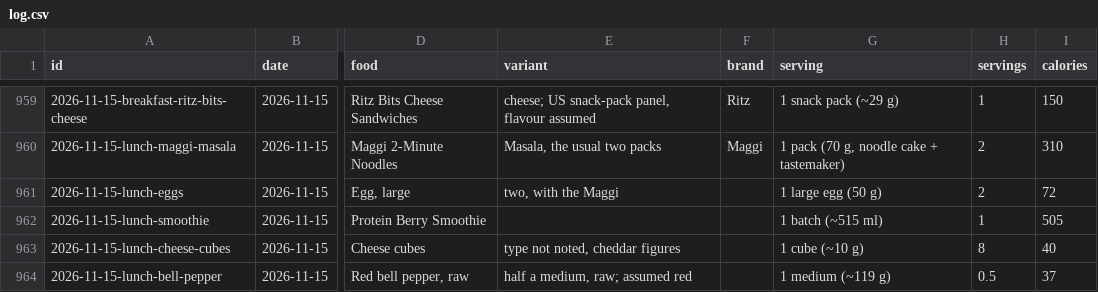
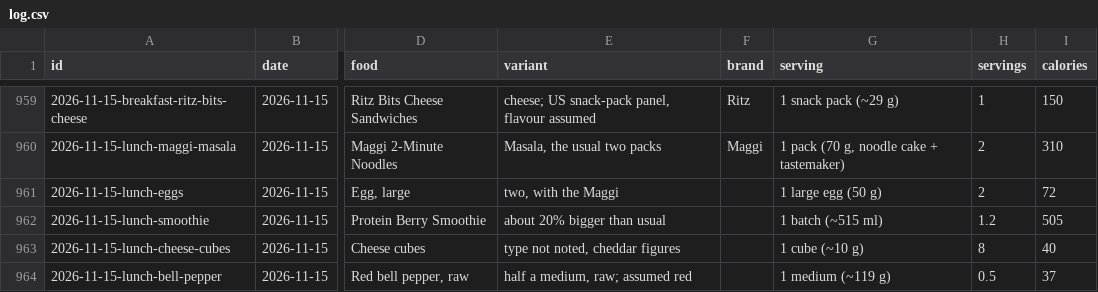
Before and after one commit to soldoutbudokan/Health, a CSV file: data/log.csv, drawn as a sheet; only a part is shown, gaps mark what is left out; the diff names each change by its address in the sheet, - before the commit and + after, or states it on an @@ line.

Commit message:
Nov 15 smoothie was about 20% bigger than usual: 1.2 servings

```diff
--- a/data/log.csv
+++ b/data/log.csv
-E962 (variant): (empty)
+E962 (variant): about 20% bigger than usual
-H962 (servings): 1
+H962 (servings): 1.2
```
